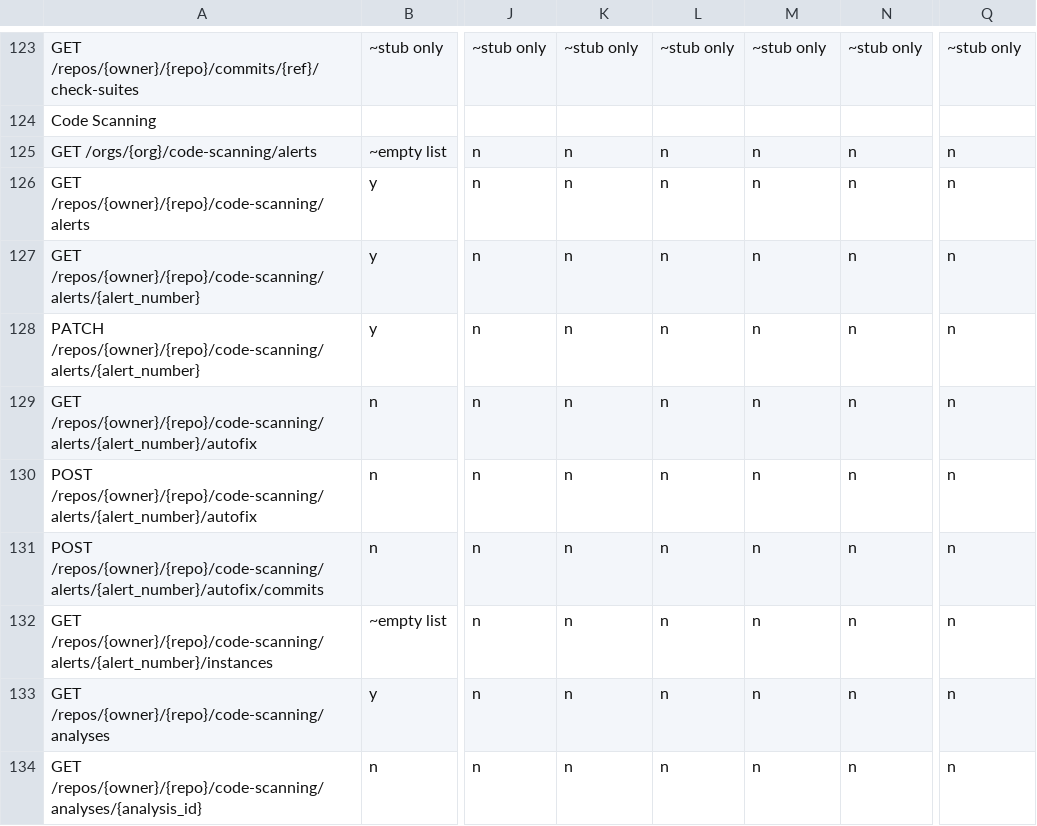
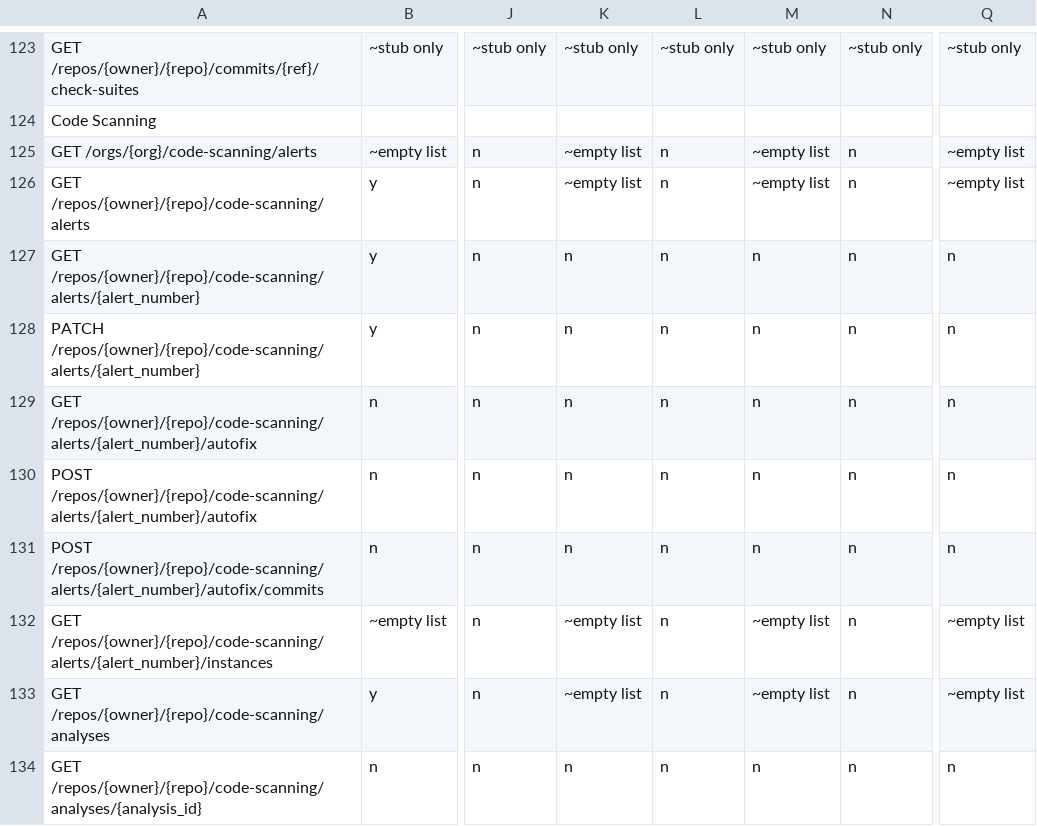
Before and after one commit to rhencke/confusio, a CSV file: site/compatibility.csv, drawn as a sheet; only a part is shown, gaps mark what is left out; the diff names each change by its address in the sheet, - before the commit and + after, or states it on an @@ line.

Commit message:
feat(gitea): implement code scanning with empty-list stubs
Gitea has no native code scanning API. List endpoints now return empty
collections (200 []) rather than 501; per-resource endpoints still 501.
The stubs live in backends/gitea.lua and are inherited by forgejo,
codeberg, gogs, and notabug — their duplicate overrides removed (DRY).
Test hurl files updated accordingly. Good dog!

```diff
--- a/site/compatibility.csv
+++ b/site/compatibility.csv
-K125:K126: n
+K125:K126: ~empty list
-M125:M126: n
+M125:M126: ~empty list
-Q125:Q126: n
+Q125:Q126: ~empty list
-K132:K133: n
+K132:K133: ~empty list
-M132:M133: n
+M132:M133: ~empty list
-Q132:Q133: n
+Q132:Q133: ~empty list
```
Also changed, not shown: 6 other files.
